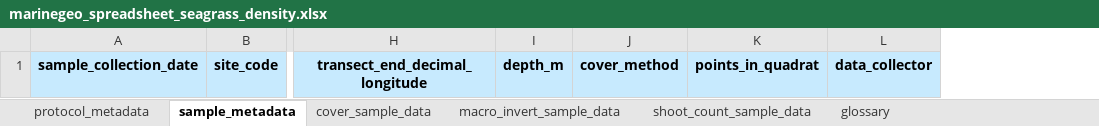
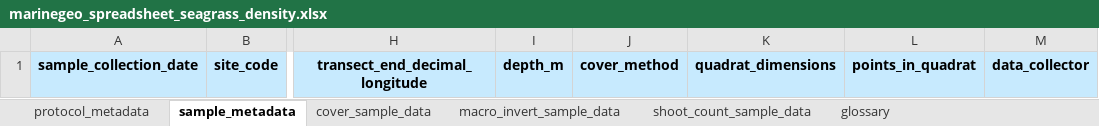
Before and after one commit to MarineGEO/protocols, an Excel workbook: spreadsheets_final/marinegeo_spreadsheet_seagrass_density.xlsx, sheet sample_metadata, drawn as a sheet; only a part is shown, gaps mark what is left out; values as stored, in another font and other column widths than the file's, no borders; the diff names each change by its address in the sheet, - before the commit and + after, or states it on an @@ line.

```diff
--- a/spreadsheets_final/marinegeo_spreadsheet_seagrass_density.xlsx (sheet sample_metadata)
+++ b/spreadsheets_final/marinegeo_spreadsheet_seagrass_density.xlsx (sheet sample_metadata)
+column K, row 1: quadrat_dimensions
```
Also changed, not shown: sheet glossary.
